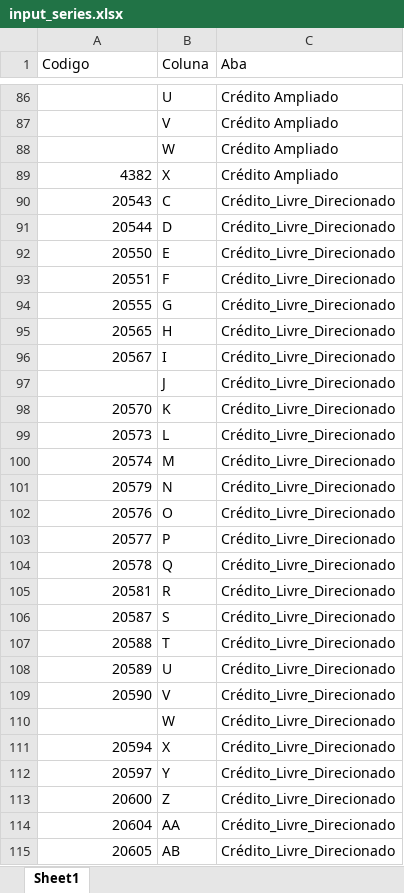
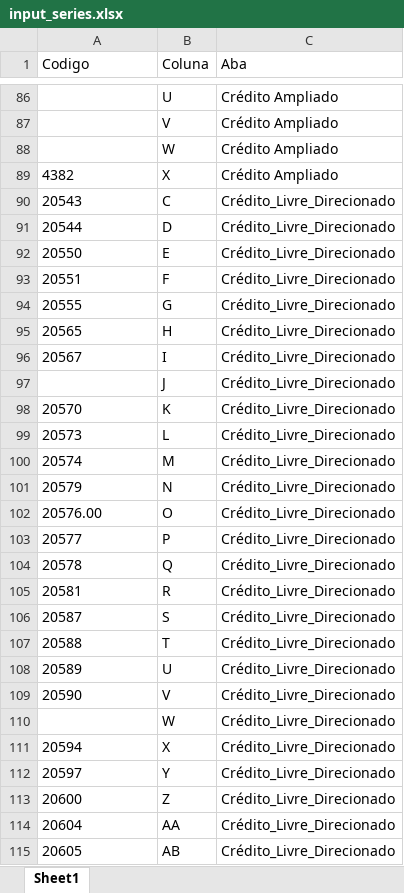
Before and after one commit to Thiagoamaral383/BCB_SFN_IBBA, an Excel workbook: input_series.xlsx, sheet Sheet1, drawn as a sheet; only a part is shown, gaps mark what is left out; values as stored, in another font and other column widths than the file's, no borders; the diff covers the shown part only; the diff names each change by its address in the sheet, - before the commit and + after, or states it on an @@ line.

```diff
--- a/input_series.xlsx (sheet Sheet1)
+++ b/input_series.xlsx (sheet Sheet1)
-A89:A96 alignment: right
+A89:A96 alignment: left
-A98:A109 alignment: right
+A98:A109 alignment: left
-A102 (Codigo): 20576
+A102 (Codigo): 20576.00
-A111:A115 alignment: right
+A111:A115 alignment: left
```
Also changed, not shown: 5 edited cells and cell formats elsewhere in this sheet, 1 other file.
